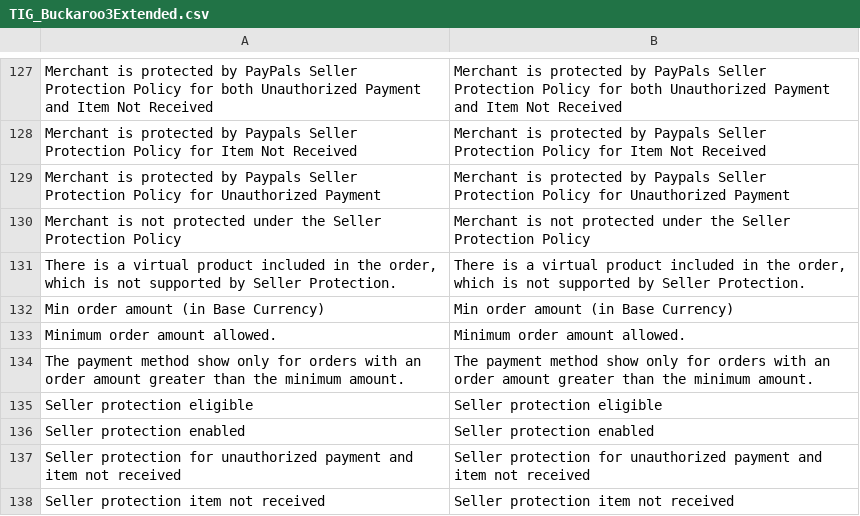
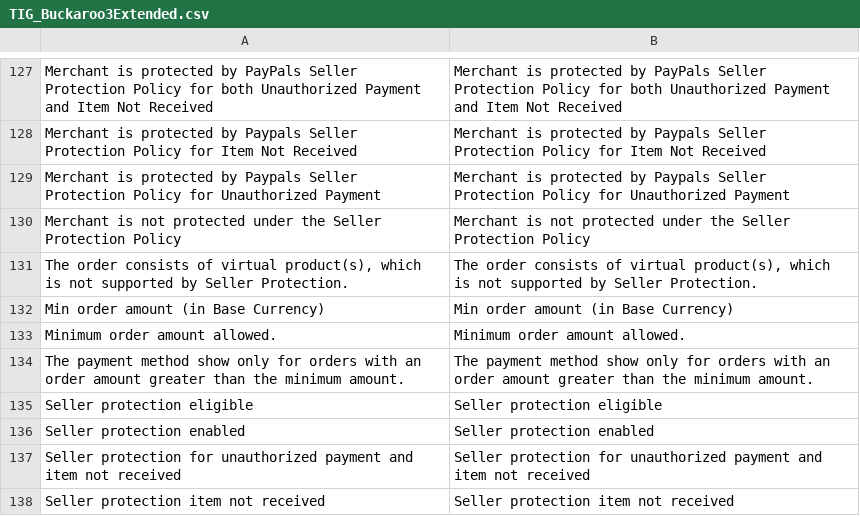
Before and after one commit to tdgroot/buckaroo-magento1, a CSV file: app/locale/en_US/TIG_Buckaroo3Extended.csv, drawn as a sheet; only a part is shown, gaps mark what is left out.

```diff
--- a/app/locale/en_US/TIG_Buckaroo3Extended.csv
+++ b/app/locale/en_US/TIG_Buckaroo3Extended.csv
@@ -130,3 +130,3 @@
 "Merchant is not protected under the Seller Protection Policy","Merchant is not protected under the Seller Protection Policy"
-"There is a virtual product included in the order, which is not supported by Seller Protection.","There is a virtual product included in the order, which is not supported by Seller Protection."
+"The order consists of virtual product(s), which is not supported by Seller Protection.","The order consists of virtual product(s), which is not supported by Seller Protection."
 "Min order amount (in Base Currency)","Min order amount (in Base Currency)"
```
Also changed, not shown: app/locale/nl_NL/TIG_Buckaroo3Extended.csv, 1 other file.
